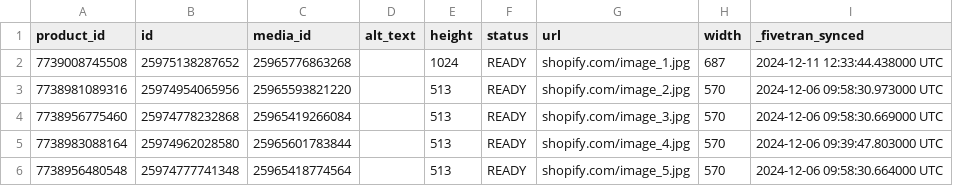
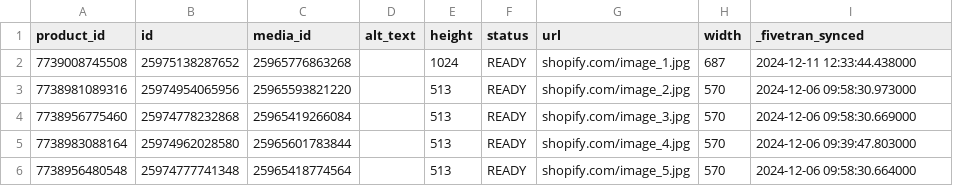
Before and after one commit to fivetran/dbt_shopify, a CSV file: integration_tests/seeds/shopify_product_image_data.csv, drawn as a sheet.

```diff
--- a/integration_tests/seeds/shopify_product_image_data.csv
+++ b/integration_tests/seeds/shopify_product_image_data.csv
@@ -1,6 +1,6 @@
 product_id,id,media_id,alt_text,height,status,url,width,_fivetran_synced
-7739008745508,25975138287652,25965776863268,,1024,READY,shopify.com/image_1.jpg,687,2024-12-11 12:33:44.438000 UTC
-7738981089316,25974954065956,25965593821220,,513,READY,shopify.com/image_2.jpg,570,2024-12-06 09:58:30.973000 UTC
-7738956775460,25974778232868,25965419266084,,513,READY,shopify.com/image_3.jpg,570,2024-12-06 09:58:30.669000 UTC
-7738983088164,25974962028580,25965601783844,,513,READY,shopify.com/image_4.jpg,570,2024-12-06 09:39:47.803000 UTC
-7738956480548,25974777741348,25965418774564,,513,READY,shopify.com/image_5.jpg,570,2024-12-06 09:58:30.664000 UTC
+7739008745508,25975138287652,25965776863268,,1024,READY,shopify.com/image_1.jpg,687,2024-12-11 12:33:44.438000
+7738981089316,25974954065956,25965593821220,,513,READY,shopify.com/image_2.jpg,570,2024-12-06 09:58:30.973000
+7738956775460,25974778232868,25965419266084,,513,READY,shopify.com/image_3.jpg,570,2024-12-06 09:58:30.669000
+7738983088164,25974962028580,25965601783844,,513,READY,shopify.com/image_4.jpg,570,2024-12-06 09:39:47.803000
+7738956480548,25974777741348,25965418774564,,513,READY,shopify.com/image_5.jpg,570,2024-12-06 09:58:30.664000
```
Also changed, not shown: integration_tests/seeds/shopify_inventory_item_data.csv, integration_tests/seeds/shopify_inventory_level_data.csv, 2 other files.
